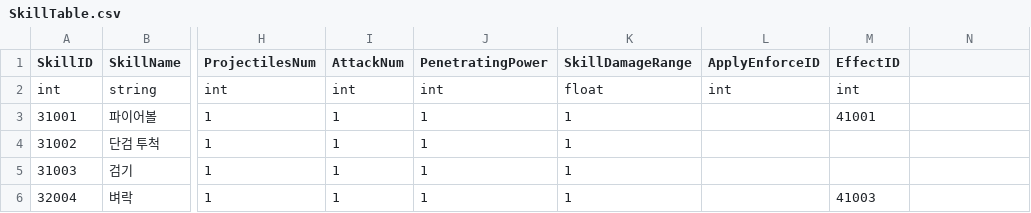
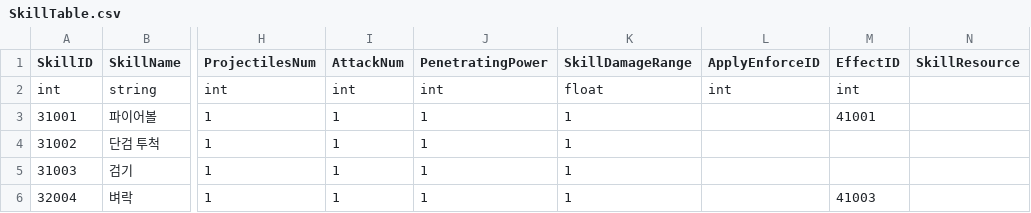
Before and after one commit to HTP31698/Crack_Reckoning, a CSV file: Crack_REckoning/Assets/Resources/DataTables/SkillTable.csv, drawn as a sheet; only a part is shown, gaps mark what is left out; the diff names each change by its address in the sheet, - before the commit and + after, or states it on an @@ line.

Commit message:
data change

```diff
--- a/Crack_REckoning/Assets/Resources/DataTables/SkillTable.csv
+++ b/Crack_REckoning/Assets/Resources/DataTables/SkillTable.csv
-N1: (empty)
+N1: SkillResource
```
Also changed, not shown: 7 other files.
